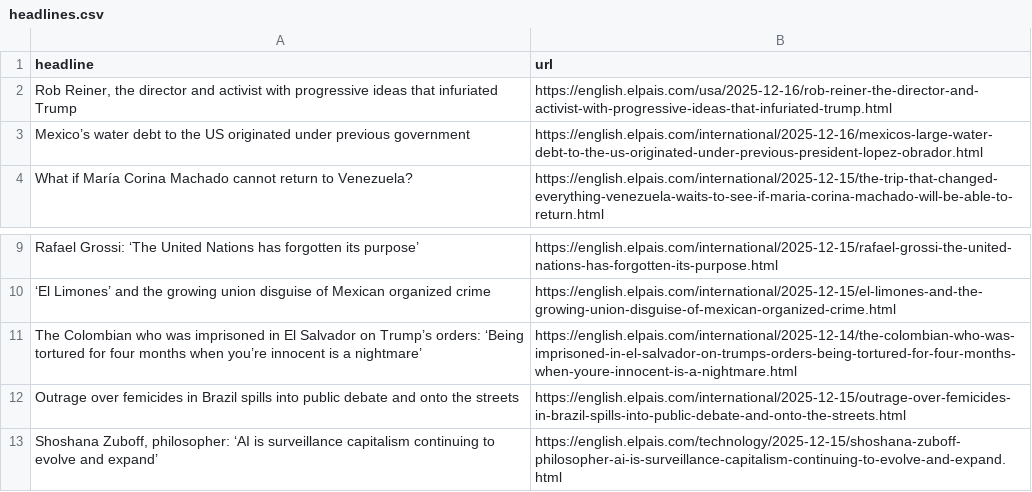
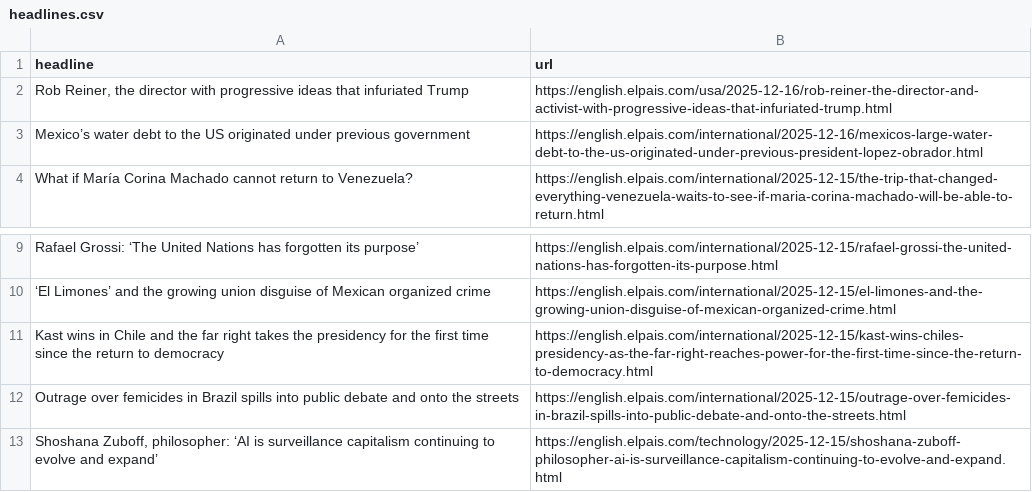
Before and after one commit to jam9501/el-pais-autoscraper, a CSV file: headlines.csv, drawn as a sheet; only a part is shown, gaps mark what is left out.

```diff
--- a/headlines.csv
+++ b/headlines.csv
@@ -1,3 +1,3 @@
 headline,url
-"Rob Reiner, the director and activist with progressive ideas that infuriated Trump",https://english.elpais.com/usa/2025-12-16/rob-reiner-the-director-and-activist-with-progressive-ideas-that-infuriated-trump.html
+"Rob Reiner, the director with progressive ideas that infuriated Trump",https://english.elpais.com/usa/2025-12-16/rob-reiner-the-director-and-activist-with-progressive-ideas-that-infuriated-trump.html
 Mexico’s water debt to the US originated under previous government,https://english.elpais.com/international/2025-12-16/mexicos-large-water-debt-to-the-us-originated-under-previous-president-lopez-obrador.html
@@ -10,3 +10,3 @@ Rafael Grossi: ‘The United Nations has forgotten its purpose’,https://englis
 ‘El Limones’ and the growing union disguise of Mexican organized crime,https://english.elpais.com/international/2025-12-15/el-limones-and-the-growing-union-disguise-of-mexican-organized-crime.html
-The Colombian who was imprisoned in El Salvador on Trump’s orders: ‘Being tortured for four months when you’re innocent is a nightmare’,https://english.elpais.com/international/2025-12-14/the-colombian-who-was-imprisoned-in-el-salvador-on-trumps-orders-being-tortured-for-four-months-when-youre-innocent-is-a-nightmare.html
+Kast wins in Chile and the far right takes the presidency for the first time since the return to democracy ,https://english.elpais.com/international/2025-12-15/kast-wins-chiles-presidency-as-the-far-right-reaches-power-for-the-first-time-since-the-return-to-democracy.html
 Outrage over femicides in Brazil spills into public debate and onto the streets,https://english.elpais.com/international/2025-12-15/outrage-over-femicides-in-brazil-spills-into-public-debate-and-onto-the-streets.html
```
